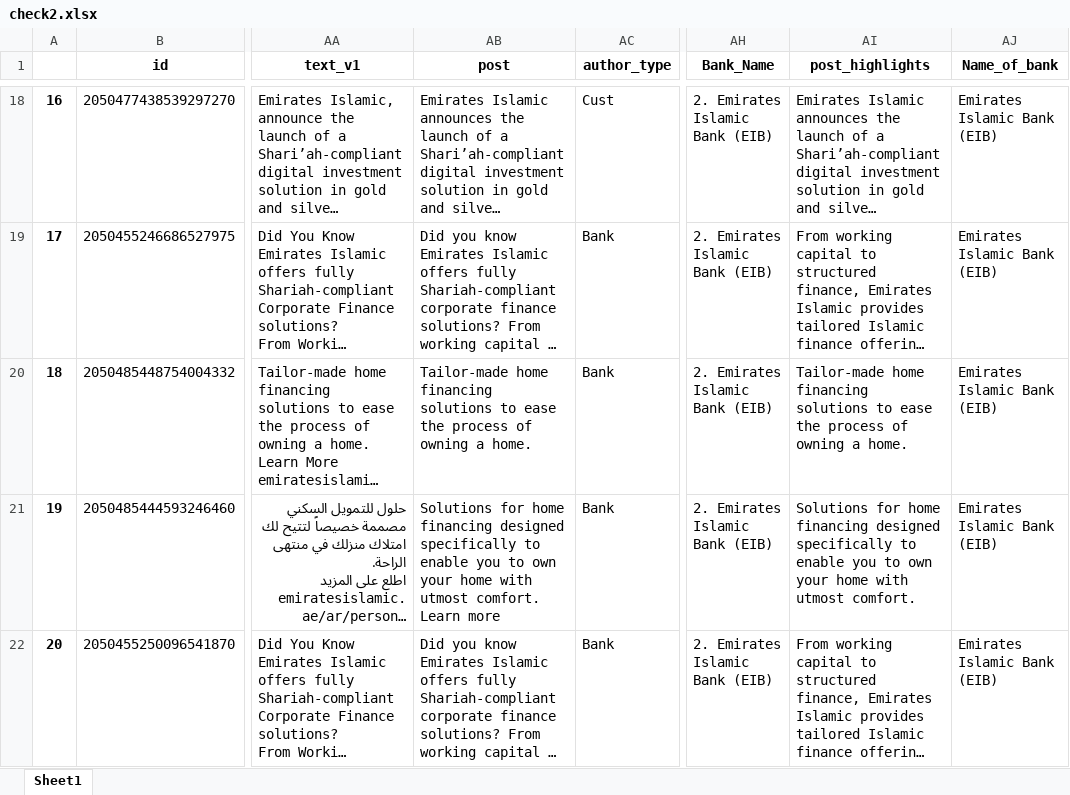
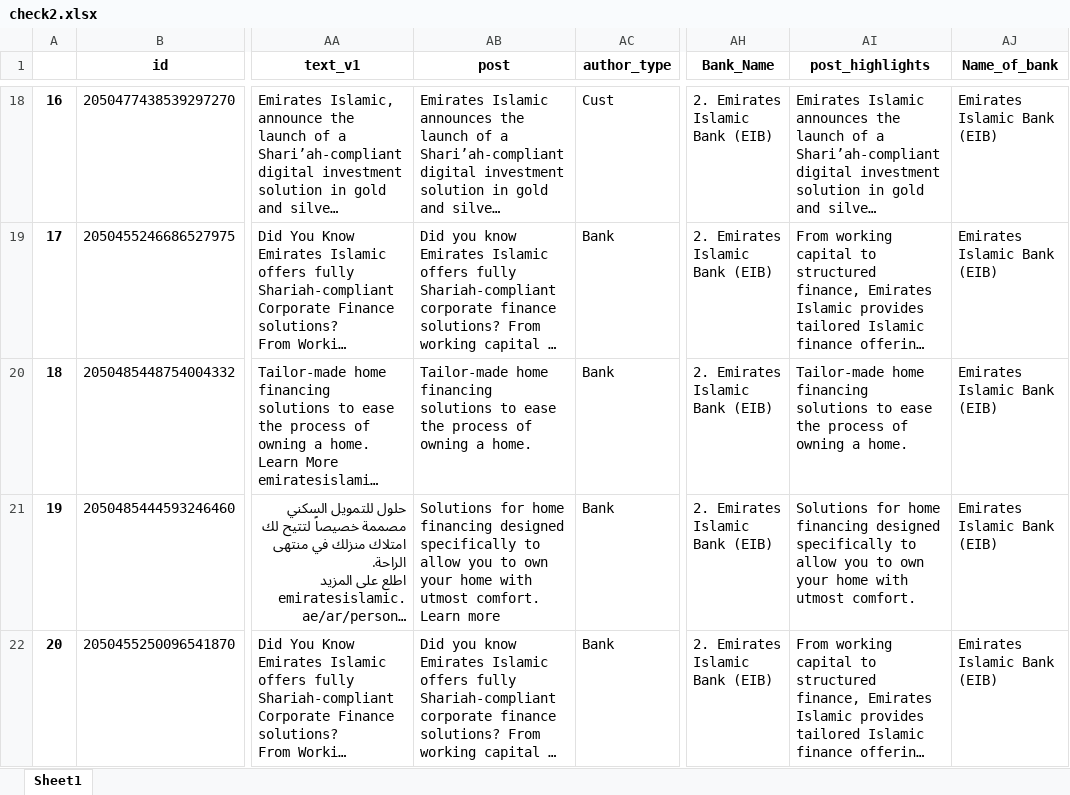
Before and after one commit to felixabraham670706/enbdtwitter_v1, an Excel workbook: check2.xlsx, sheet Sheet1, drawn as a sheet; only a part is shown, gaps mark what is left out; long unchanged cells end in …; values as stored, in another font and other column widths than the file's, no borders; the diff covers the shown part only; the diff names each change by its address in the sheet, - before the commit and + after, or states it on an @@ line.

```diff
--- a/check2.xlsx (sheet Sheet1)
+++ b/check2.xlsx (sheet Sheet1)
-AB21 (post): …specifically to enable you to…
+AB21 (post): …specifically to allow you to…
-AI21 (post_highlights): …specifically to enable you to…
+AI21 (post_highlights): …specifically to allow you to…
```
Also changed, not shown: 3 edited cells elsewhere in this sheet, EI_ENBD_3post.xlsx, EI_ENDB_comments.xlsx, 7 other files.
